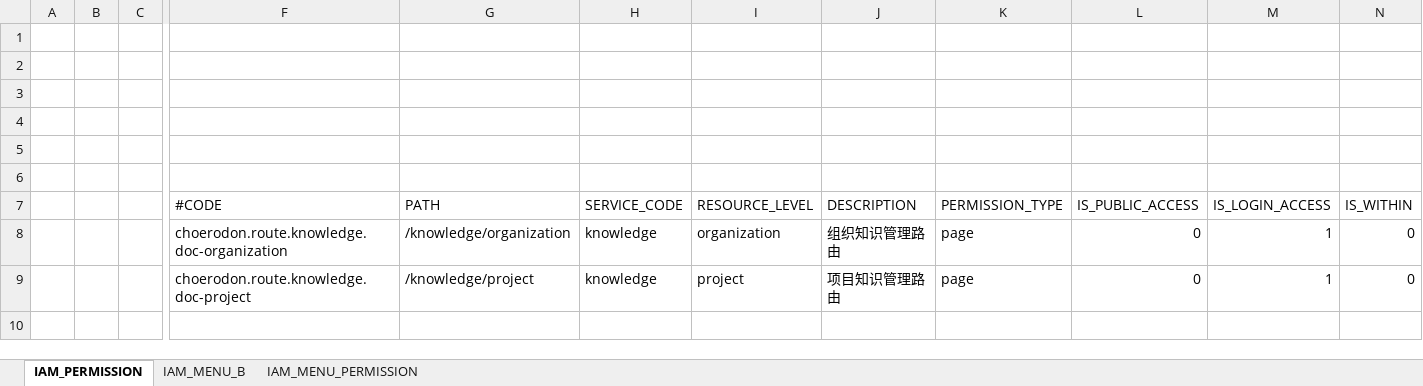
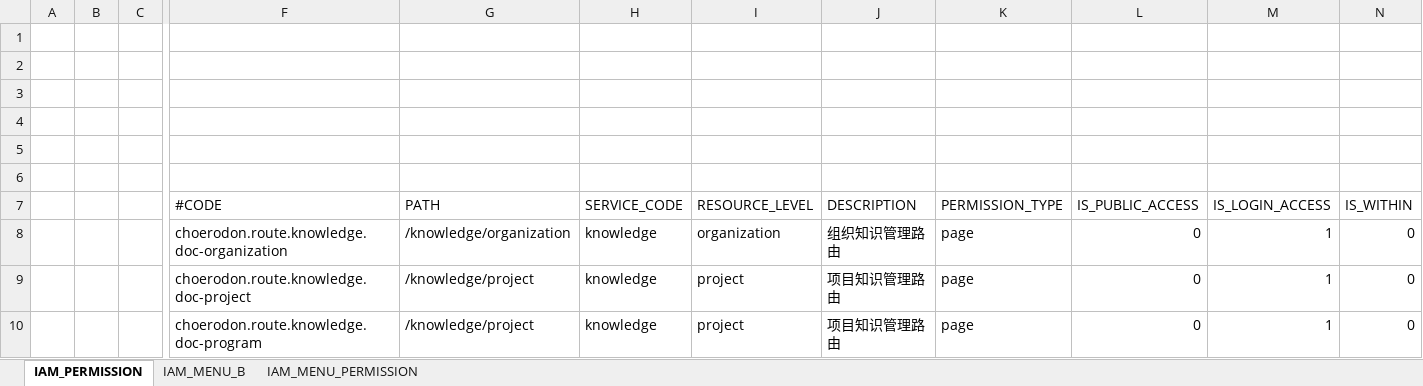
Before and after one commit to open-hand/knowledgebase-service, an Excel workbook: src/main/resources/script/front/micro-service-init-data.xlsx, sheet IAM_PERMISSION, drawn as a sheet; only a part is shown, gaps mark what is left out; values as stored, in another font and other column widths than the file's, no borders; rows hold the shown columns only; the diff names each change by its address in the sheet, - before the commit and + after, or states it on an @@ line.

```diff
--- a/src/main/resources/script/front/micro-service-init-data.xlsx (sheet IAM_PERMISSION)
+++ b/src/main/resources/script/front/micro-service-init-data.xlsx (sheet IAM_PERMISSION)
+row 10:  |  |  | choerodon.route.knowledge.doc-program | /knowledge/project | knowledge | project | 项目知识管理路由 | page | 0 | 1 | 0
```
Also changed, not shown: sheet IAM_MENU_B, sheet IAM_MENU_PERMISSION.
